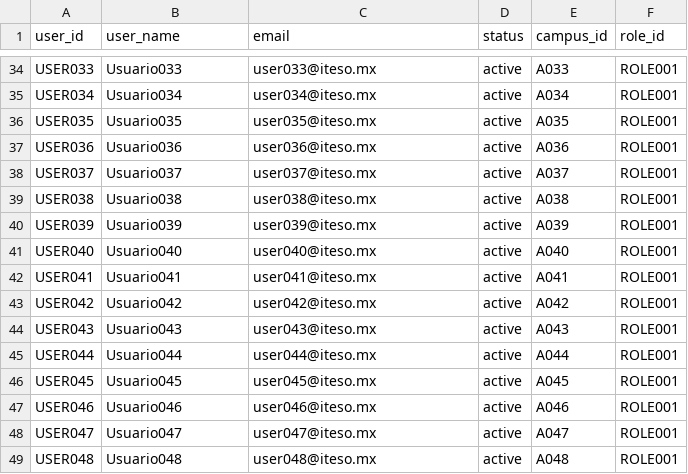
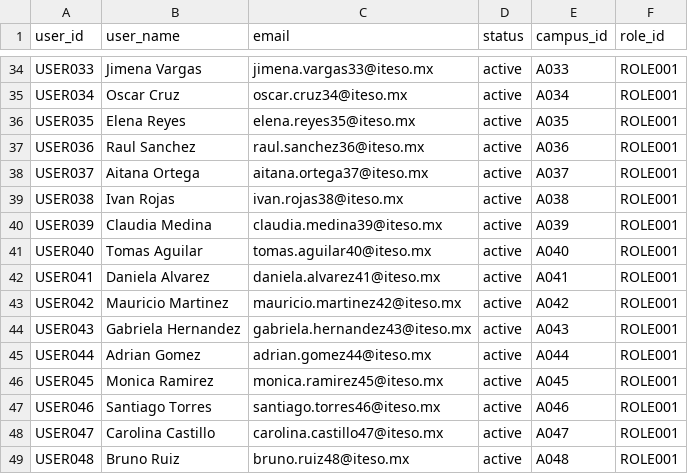
Before and after one commit to angelbarbarin/ConviveIteso, a CSV file: data/users.csv, drawn as a sheet; only a part is shown, gaps mark what is left out; the diff covers the shown part only; the diff names each change by its address in the sheet, - before the commit and + after, or states it on an @@ line.

Commit message:
Implement user friendly Dgraph R1 query and improve Dgraph indexes

```diff
--- a/data/users.csv
+++ b/data/users.csv
-B34 (user_name): Usuario033
+B34 (user_name): Jimena Vargas
-C34 (email): user033@iteso.mx
+C34 (email): jimena.vargas33@iteso.mx
-B35 (user_name): Usuario034
+B35 (user_name): Oscar Cruz
-C35 (email): user034@iteso.mx
+C35 (email): oscar.cruz34@iteso.mx
-B36 (user_name): Usuario035
+B36 (user_name): Elena Reyes
-C36 (email): user035@iteso.mx
+C36 (email): elena.reyes35@iteso.mx
-B37 (user_name): Usuario036
+B37 (user_name): Raul Sanchez
-C37 (email): user036@iteso.mx
+C37 (email): raul.sanchez36@iteso.mx
-B38 (user_name): Usuario037
+B38 (user_name): Aitana Ortega
-C38 (email): user037@iteso.mx
+C38 (email): aitana.ortega37@iteso.mx
-B39 (user_name): Usuario038
+B39 (user_name): Ivan Rojas
-C39 (email): user038@iteso.mx
+C39 (email): ivan.rojas38@iteso.mx
-B40 (user_name): Usuario039
+B40 (user_name): Claudia Medina
-C40 (email): user039@iteso.mx
+C40 (email): claudia.medina39@iteso.mx
-B41 (user_name): Usuario040
+B41 (user_name): Tomas Aguilar
-C41 (email): user040@iteso.mx
+C41 (email): tomas.aguilar40@iteso.mx
-B42 (user_name): Usuario041
+B42 (user_name): Daniela Alvarez
-C42 (email): user041@iteso.mx
+C42 (email): daniela.alvarez41@iteso.mx
-B43 (user_name): Usuario042
+B43 (user_name): Mauricio Martinez
-C43 (email): user042@iteso.mx
+C43 (email): mauricio.martinez42@iteso.mx
-B44 (user_name): Usuario043
+B44 (user_name): Gabriela Hernandez
-C44 (email): user043@iteso.mx
+C44 (email): gabriela.hernandez43@iteso.mx
-B45 (user_name): Usuario044
+B45 (user_name): Adrian Gomez
-C45 (email): user044@iteso.mx
+C45 (email): adrian.gomez44@iteso.mx
-B46 (user_name): Usuario045
+B46 (user_name): Monica Ramirez
-C46 (email): user045@iteso.mx
+C46 (email): monica.ramirez45@iteso.mx
-B47 (user_name): Usuario046
+B47 (user_name): Santiago Torres
-C47 (email): user046@iteso.mx
+C47 (email): santiago.torres46@iteso.mx
-B48 (user_name): Usuario047
+B48 (user_name): Carolina Castillo
-C48 (email): user047@iteso.mx
+C48 (email): carolina.castillo47@iteso.mx
-B49 (user_name): Usuario048
+B49 (user_name): Bruno Ruiz
-C49 (email): user048@iteso.mx
+C49 (email): bruno.ruiz48@iteso.mx
```
Also changed, not shown: 168 edited cells elsewhere in this file, data/reservations.csv, 5 other files.
